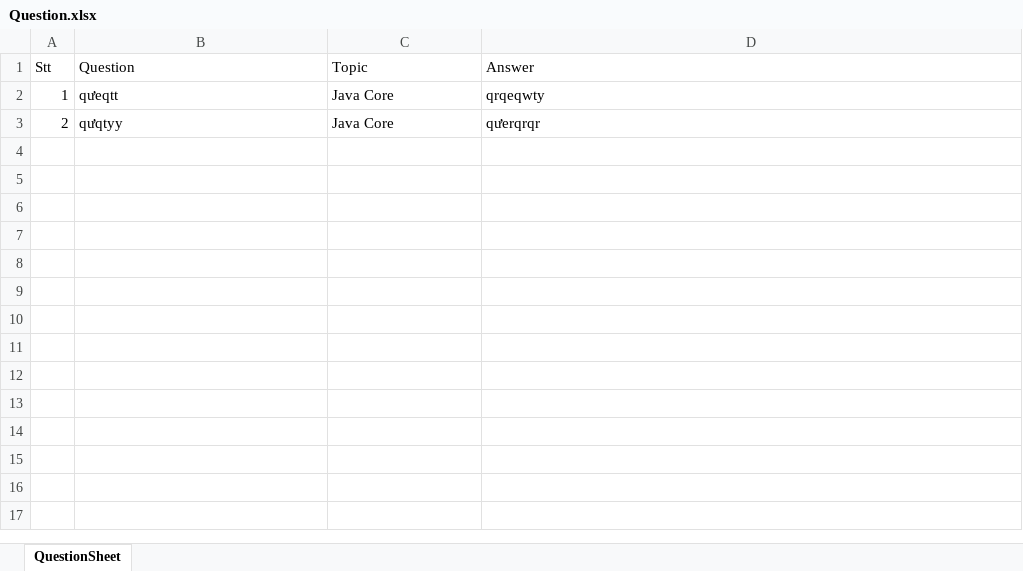
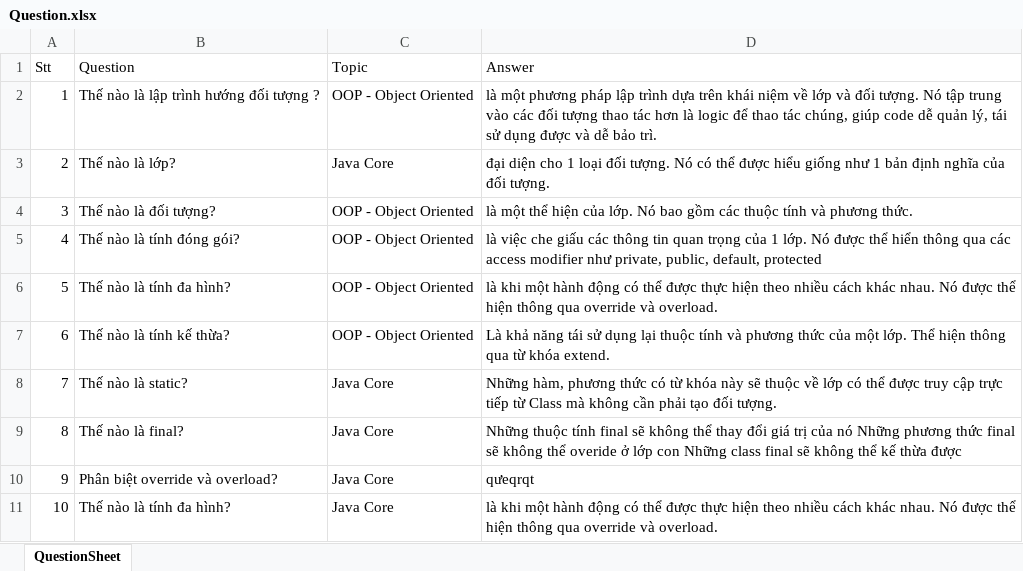
Before and after one commit to TranQuan12345546/final-project-TechMaster, an Excel workbook: Question.xlsx, sheet QuestionSheet, drawn as a sheet; values as stored, in another font and other column widths than the file's, no borders; the diff names each change by its address in the sheet, - before the commit and + after, or states it on an @@ line.

```diff
--- a/Question.xlsx (sheet QuestionSheet)
+++ b/Question.xlsx (sheet QuestionSheet)
-B2 (Question): qưeqtt
+B2 (Question): Thế nào là lập trình hướng đối tượng ?
-C2 (Topic): Java Core
+C2 (Topic): OOP - Object Oriented
-D2 (Answer): qrqeqwty
+D2 (Answer): là một phương pháp lập trình dựa trên khái niệm về lớp và đối tượng. Nó tập trung vào các đối tượng thao tác hơn là logic để thao tác chúng, giúp code dễ quản lý, tái sử dụng được và dễ bảo trì.
-B3 (Question): qưqtyy
+B3 (Question): Thế nào là lớp?
-D3 (Answer): qưerqrqr
+D3 (Answer): đại diện cho 1 loại đối tượng. Nó có thể được hiểu giống như 1 bản định nghĩa của đối tượng.
+row 4: 3 | Thế nào là đối tượng? | OOP - Object Oriented | là một thể hiện của lớp. Nó bao gồm các thuộc tính và phương thức.
+row 5: 4 | Thế nào là tính đóng gói? | OOP - Object Oriented | là việc che giấu các thông tin quan trọng của 1 lớp. Nó được thể hiển thông qua các access modifier như private, public, default, protected
+row 6: 5 | Thế nào là tính đa hình? | OOP - Object Oriented | là khi một hành động có thể được thực hiện theo nhiều cách khác nhau. Nó được thể hiện thông qua override và overload.
+row 7: 6 | Thế nào là tính kế thừa? | OOP - Object Oriented | Là khả năng tái sử dụng lại thuộc tính và phương thức của một lớp. Thể hiện thông qua từ khóa extend.
+row 8: 7 | Thế nào là static? | Java Core | Những hàm, phương thức có từ khóa này sẽ thuộc về lớp có thể được truy cập trực tiếp từ Class mà không cần phải tạo đối tượng.
+row 9: 8 | Thế nào là final? | Java Core | Những thuộc tính final sẽ không thể thay đổi giá trị của nó Những phương thức final sẽ không thể overide ở lớp con Những class final sẽ không thể kế thừa được
+row 10: 9 | Phân biệt override và overload? | Java Core | qưeqrqt
+row 11: 10 | Thế nào là tính đa hình? | Java Core | là khi một hành động có thể được thực hiện theo nhiều cách khác nhau. Nó được thể hiện thông qua override và overload.
```
Also changed, not shown: Account.xlsx, English.xlsx, 19 other files.
